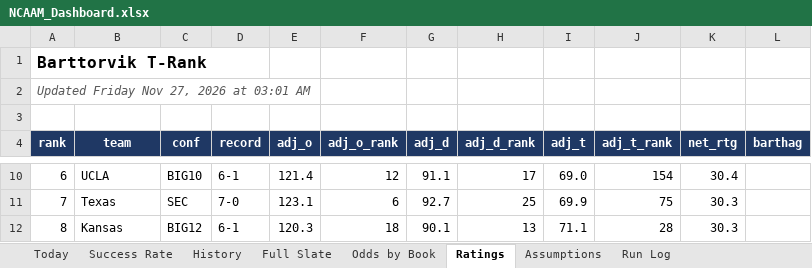
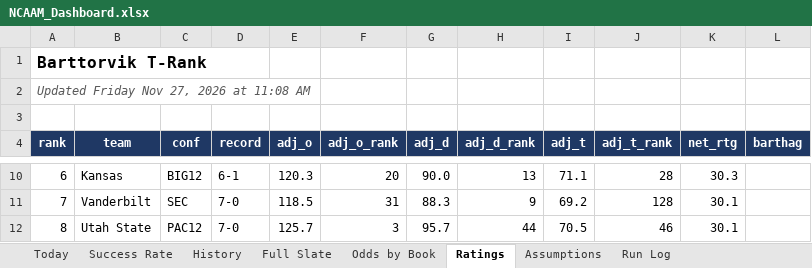
Before and after one commit to coltenmorris/ncaam-model, an Excel workbook: docs/NCAAM_Dashboard.xlsx, sheet Ratings, drawn as a sheet; only a part is shown, gaps mark what is left out; values as stored, in another font and other column widths than the file's, no borders; the diff covers the shown part only; the diff names each change by its address in the sheet, - before the commit and + after, or states it on an @@ line.

```diff
--- a/docs/NCAAM_Dashboard.xlsx (sheet Ratings)
+++ b/docs/NCAAM_Dashboard.xlsx (sheet Ratings)
-A2 (rank): Updated Friday Nov 27, 2026 at 03:01 AM
+A2 (rank): Updated Friday Nov 27, 2026 at 11:08 AM
-B10 (team): UCLA
+B10 (team): Kansas
-C10 (conf): BIG10
+C10 (conf): BIG12
-E10 (adj_o): 121.4
+E10 (adj_o): 120.3
-F10 (adj_o_rank): 12
+F10 (adj_o_rank): 20
-G10 (adj_d): 91.1
+G10 (adj_d): 90.0
-H10 (adj_d_rank): 17
+H10 (adj_d_rank): 13
-I10 (adj_t): 69.0
+I10 (adj_t): 71.1
-J10 (adj_t_rank): 154
+J10 (adj_t_rank): 28
-K10 (net_rtg): 30.4
+K10 (net_rtg): 30.3
-B11 (team): Texas
+B11 (team): Vanderbilt
-E11 (adj_o): 123.1
+E11 (adj_o): 118.5
-F11 (adj_o_rank): 6
+F11 (adj_o_rank): 31
-G11 (adj_d): 92.7
+G11 (adj_d): 88.3
-H11 (adj_d_rank): 25
+H11 (adj_d_rank): 9
-I11 (adj_t): 69.9
+I11 (adj_t): 69.2
-J11 (adj_t_rank): 75
+J11 (adj_t_rank): 128
-K11:K12 (net_rtg): 30.3
+K11:K12 (net_rtg): 30.1
-B12 (team): Kansas
+B12 (team): Utah State
-C12 (conf): BIG12
+C12 (conf): PAC12
-D12 (record): 6-1
+D12 (record): 7-0
-E12 (adj_o): 120.3
+E12 (adj_o): 125.7
-F12 (adj_o_rank): 18
+F12 (adj_o_rank): 3
-G12 (adj_d): 90.1
+G12 (adj_d): 95.7
-H12 (adj_d_rank): 13
+H12 (adj_d_rank): 44
-I12 (adj_t): 71.1
+I12 (adj_t): 70.5
-J12 (adj_t_rank): 28
+J12 (adj_t_rank): 46
```
Also changed, not shown: 43 added rows, 43 removed rows and 977 edited cells elsewhere in this sheet, sheet Odds by Book, sheet History, sheet Full Slate, sheet Today, sheet Run Log, sheet Success Rate, 8 other files.
